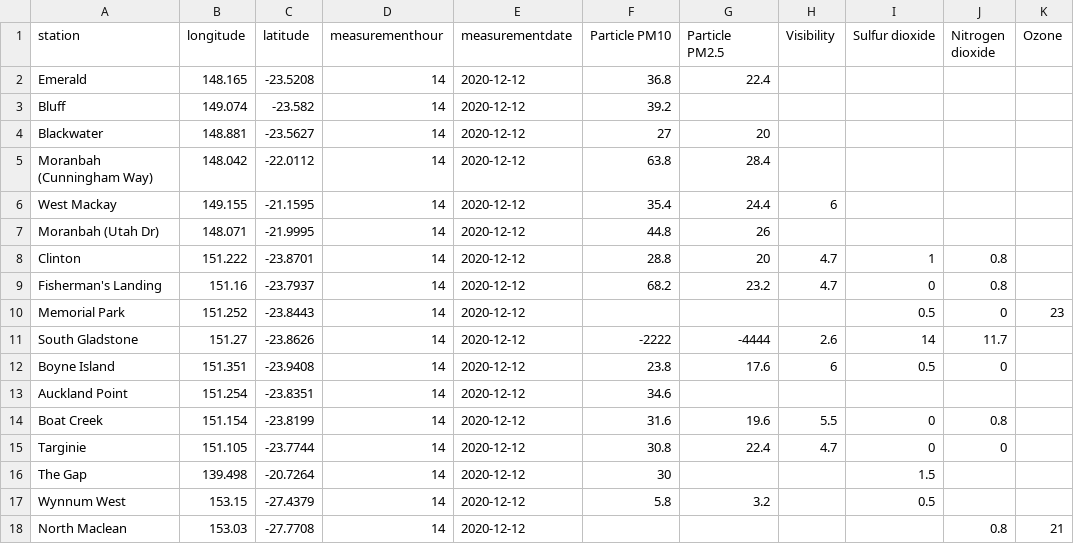
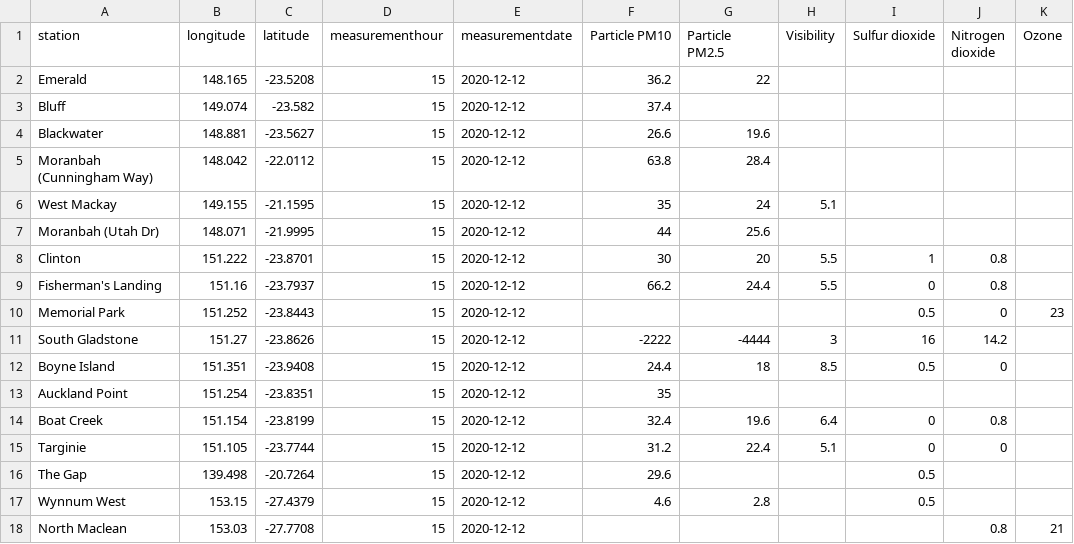
Before and after one commit to joshnicholas/data, a CSV file: latest_qld_air_quality.csv, drawn as a sheet; only a part is shown; the diff covers the shown part only; the diff names each change by its address in the sheet, - before the commit and + after, or states it on an @@ line.

Commit message:
Latest data: Sat Dec 12 06:29:54 UTC 2020

```diff
--- a/latest_qld_air_quality.csv
+++ b/latest_qld_air_quality.csv
-D2:D18 (measurementhour): 14
+D2:D18 (measurementhour): 15
-F2 (Particle PM10): 36.8
+F2 (Particle PM10): 36.2
-G2 (Particle PM2.5): 22.4
+G2 (Particle PM2.5): 22
-F3 (Particle PM10): 39.2
+F3 (Particle PM10): 37.4
-F4 (Particle PM10): 27
+F4 (Particle PM10): 26.6
-G4 (Particle PM2.5): 20
+G4 (Particle PM2.5): 19.6
-F6 (Particle PM10): 35.4
+F6 (Particle PM10): 35
-G6 (Particle PM2.5): 24.4
+G6 (Particle PM2.5): 24
-H6 (Visibility): 6
+H6 (Visibility): 5.1
-F7 (Particle PM10): 44.8
+F7 (Particle PM10): 44
-G7 (Particle PM2.5): 26
+G7 (Particle PM2.5): 25.6
-F8 (Particle PM10): 28.8
+F8 (Particle PM10): 30
-H8:H9 (Visibility): 4.7
+H8:H9 (Visibility): 5.5
-F9 (Particle PM10): 68.2
+F9 (Particle PM10): 66.2
-G9 (Particle PM2.5): 23.2
+G9 (Particle PM2.5): 24.4
-H11 (Visibility): 2.6
+H11 (Visibility): 3
-I11 (Sulfur dioxide): 14
+I11 (Sulfur dioxide): 16
-J11 (Nitrogen dioxide): 11.7
+J11 (Nitrogen dioxide): 14.2
-F12 (Particle PM10): 23.8
+F12 (Particle PM10): 24.4
-G12 (Particle PM2.5): 17.6
+G12 (Particle PM2.5): 18
-H12 (Visibility): 6
+H12 (Visibility): 8.5
-F13 (Particle PM10): 34.6
+F13 (Particle PM10): 35
-F14 (Particle PM10): 31.6
+F14 (Particle PM10): 32.4
-H14 (Visibility): 5.5
+H14 (Visibility): 6.4
-F15 (Particle PM10): 30.8
+F15 (Particle PM10): 31.2
-H15 (Visibility): 4.7
+H15 (Visibility): 5.1
-F16 (Particle PM10): 30
+F16 (Particle PM10): 29.6
-I16 (Sulfur dioxide): 1.5
+I16 (Sulfur dioxide): 0.5
-F17 (Particle PM10): 5.8
+F17 (Particle PM10): 4.6
-G17 (Particle PM2.5): 3.2
+G17 (Particle PM2.5): 2.8
```
Also changed, not shown: 68 edited cells elsewhere in this file, 1 other file.
